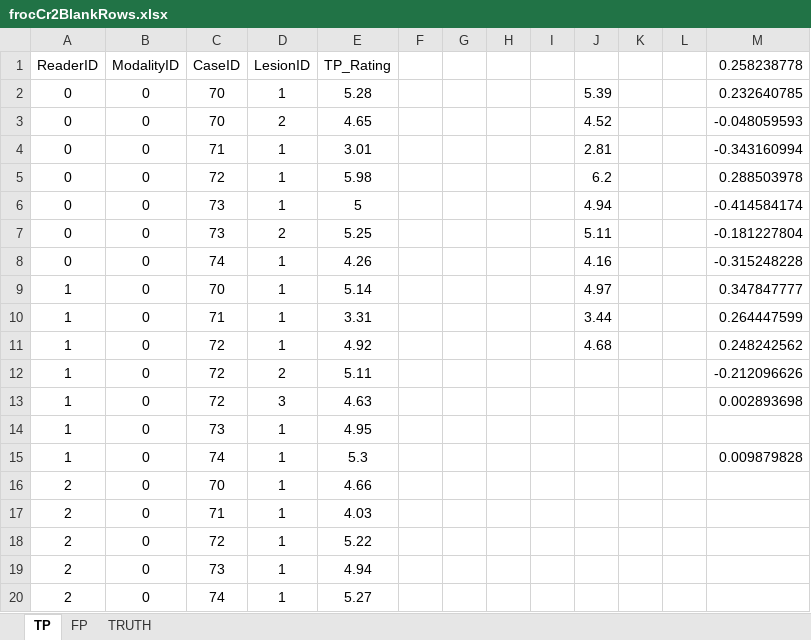
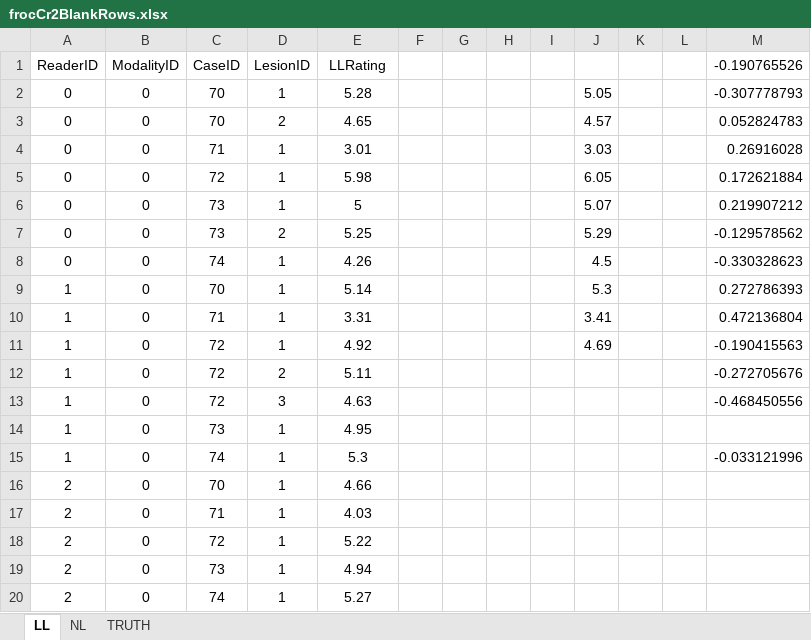
Before and after one commit to dpc10ster/PyJafroc, an Excel workbook: extdata/toyFiles/FROC/bad/frocCr2BlankRows.xlsx, sheet LL, drawn as a sheet; only a part is shown; values as stored, in another font and other column widths than the file's, no borders; the diff names each change by its address in the sheet, - before the commit and + after, or states it on an @@ line.

```diff
--- a/extdata/toyFiles/FROC/bad/frocCr2BlankRows.xlsx (sheet LL)
+++ b/extdata/toyFiles/FROC/bad/frocCr2BlankRows.xlsx (sheet LL)
-sheet tab: TP
+sheet tab: LL
-sheet tab: FP
+sheet tab: NL
-E1: TP_Rating
+E1: LLRating
-M1: 0.258238778
+M1: -0.190765526
-J2: 5.39
+J2: 5.05
-M2 (-0.190765526): 0.232640785
+M2 (-0.190765526): -0.307778793
-J3: 4.52
+J3: 4.57
-M3 (-0.190765526): -0.048059593
+M3 (-0.190765526): 0.052824783
-J4: 2.81
+J4: 3.03
-M4 (-0.190765526): -0.343160994
+M4 (-0.190765526): 0.26916028
-J5: 6.2
+J5: 6.05
-M5 (-0.190765526): 0.288503978
+M5 (-0.190765526): 0.172621884
-J6: 4.94
+J6: 5.07
-M6 (-0.190765526): -0.414584174
+M6 (-0.190765526): 0.219907212
-J7: 5.11
+J7: 5.29
-M7 (-0.190765526): -0.181227804
+M7 (-0.190765526): -0.129578562
-J8: 4.16
+J8: 4.5
-M8 (-0.190765526): -0.315248228
+M8 (-0.190765526): -0.330328623
-J9: 4.97
+J9: 5.3
-M9 (-0.190765526): 0.347847777
+M9 (-0.190765526): 0.272786393
-J10: 3.44
+J10: 3.41
-M10 (-0.190765526): 0.264447599
+M10 (-0.190765526): 0.472136804
-J11: 4.68
+J11: 4.69
-M11 (-0.190765526): 0.248242562
+M11 (-0.190765526): -0.190415563
-M12 (-0.190765526): -0.212096626
+M12 (-0.190765526): -0.272705676
-M13 (-0.190765526): 0.002893698
+M13 (-0.190765526): -0.468450556
-M15 (-0.190765526): 0.009879828
+M15 (-0.190765526): -0.033121996
```
Also changed, not shown: sheet TRUTH, sheet NL, extdata/toyFiles/FROC/bad/frocCrNonCharInModalityID.xlsx, extdata/toyFiles/FROC/bad/frocCrNonCharInReaderID.xlsx, 5 other files.
